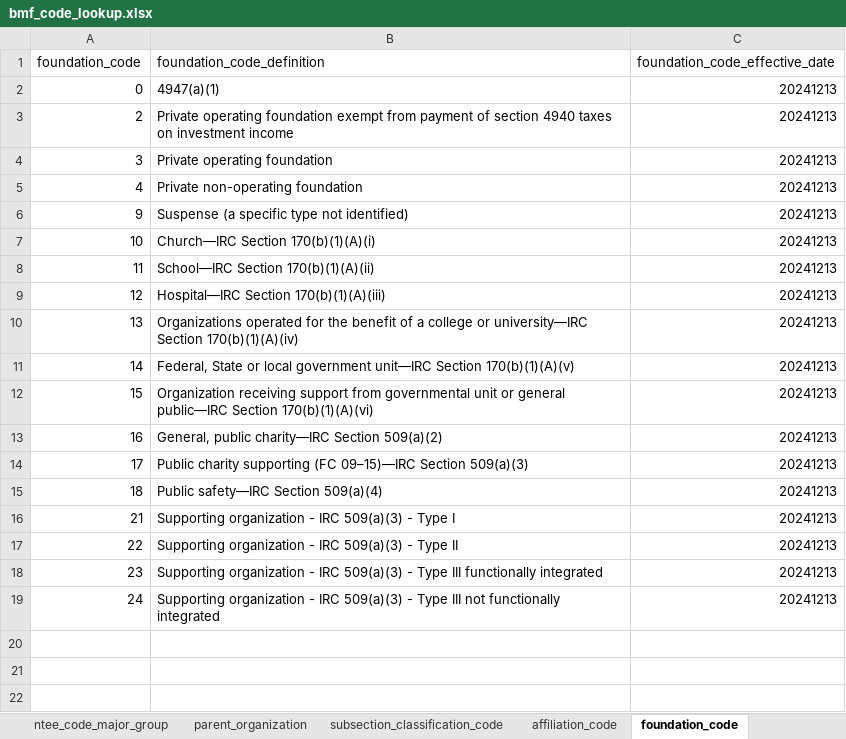
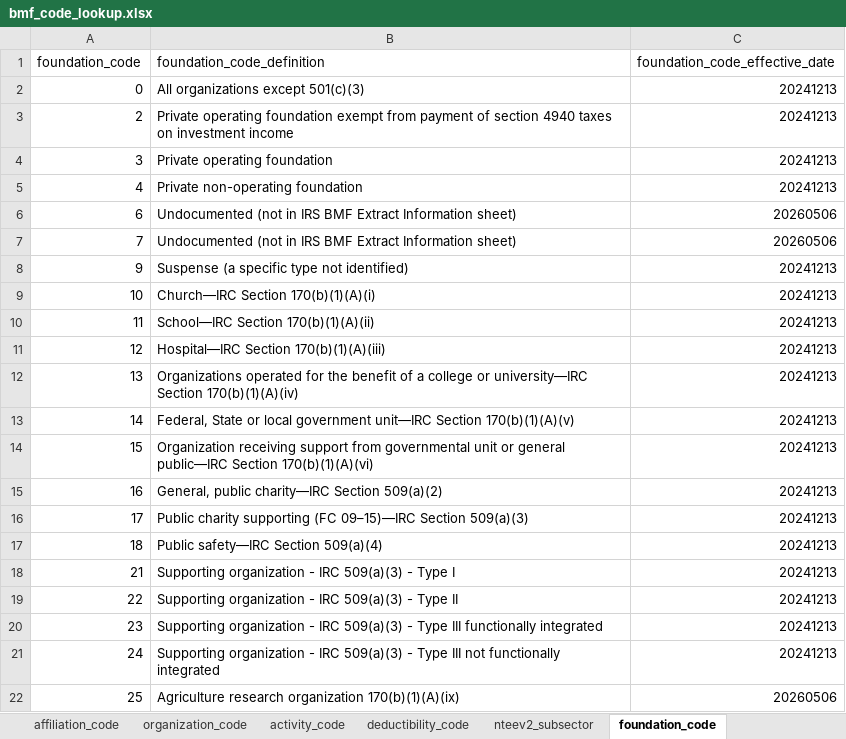
Before and after one commit to UrbanInstitute/nccs-data-bmf, an Excel workbook: data/lookup/bmf_code_lookup.xlsx, sheet foundation_code, drawn as a sheet; values as stored, in another font and other column widths than the file's, no borders; the diff names each change by its address in the sheet, - before the commit and + after, or states it on an @@ line.

```diff
--- a/data/lookup/bmf_code_lookup.xlsx (sheet foundation_code)
+++ b/data/lookup/bmf_code_lookup.xlsx (sheet foundation_code)
-B2 (foundation_code_definition): 4947(a)(1)
+B2 (foundation_code_definition): All organizations except 501(c)(3)
+row 6: 6 | Undocumented (not in IRS BMF Extract Information sheet) | 20260506
+row 7: 7 | Undocumented (not in IRS BMF Extract Information sheet) | 20260506
+row 22: 25 | Agriculture research organization 170(b)(1)(A)(ix) | 20260506
```
Also changed, not shown: other sheet tabs, 3 other files.
